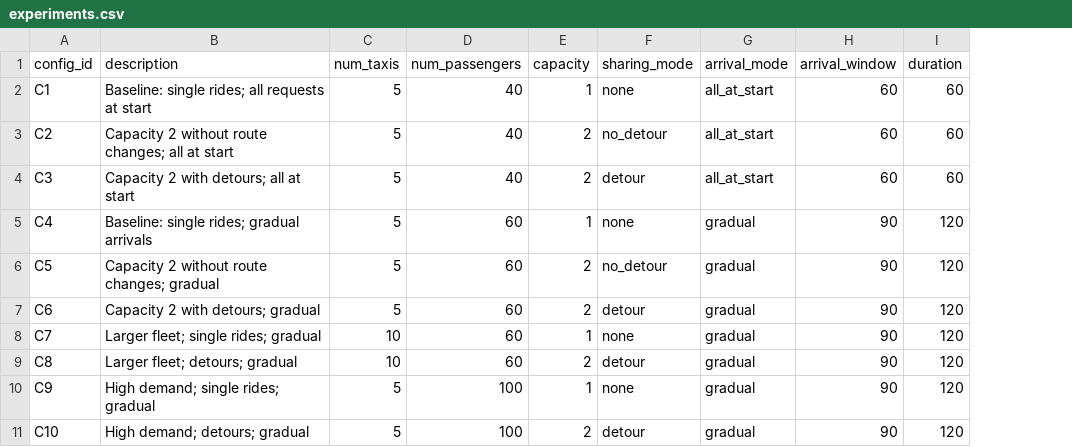
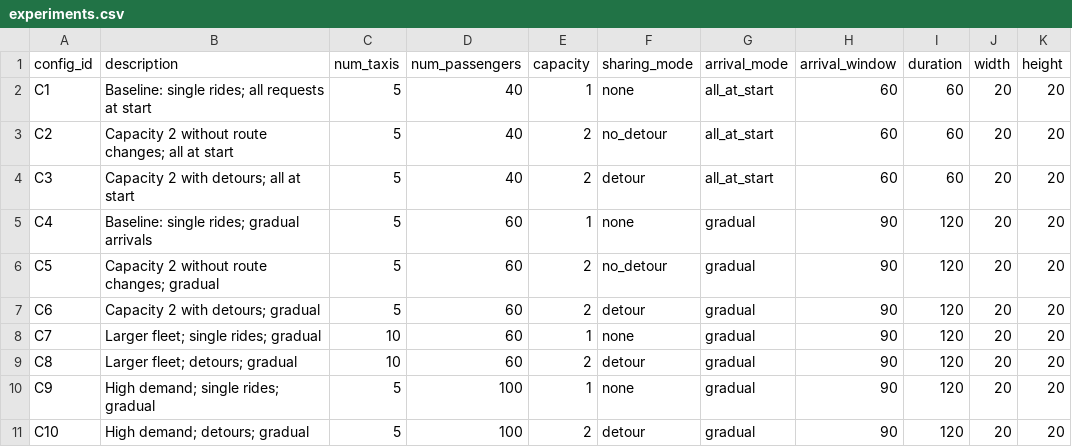
Before and after one commit to Specktreon/taxi-sharing-mesa, a CSV file: experiments.csv, drawn as a sheet; the diff names each change by its address in the sheet, - before the commit and + after, or states it on an @@ line.

Commit message:
Part 2: fixed 30x30 study settings and a minimal sidebar
config.py: 30x30, 120 min, gradual arrivals over 90 min, base fleet 20 taxis / 90 passengers (calibrated), patience 10-30 when on, feature_params() for the four features. Congestion centre = one third of the grid (10x10 on 30x30), ring of 1. Sidebar: sharing mode, capacity, taxis, passengers, seed and checkboxes Buses / Walking / Congestion / Patience. run_experiments: only the varied columns are required; boolean feature columns map like the sidebar; older columns still read. Tests use explicit old defaults (legacy_model, 20x20 make_model); experiments.csv keeps the 20x20 C1-C10 until part 3.

```diff
--- a/experiments.csv
+++ b/experiments.csv
+column J (width), rows 2-11: all 20
+column K (height), rows 2-11: all 20
```
Also changed, not shown: 13 other files.
